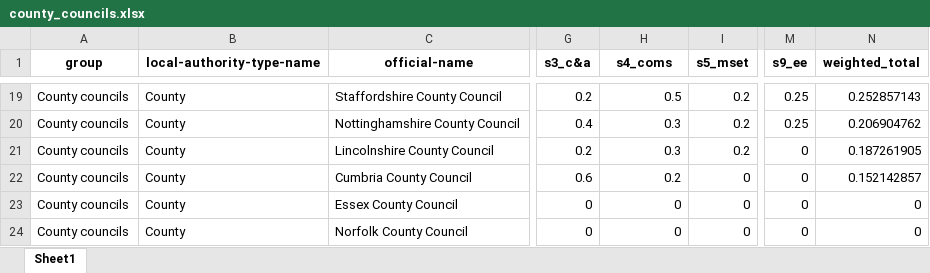
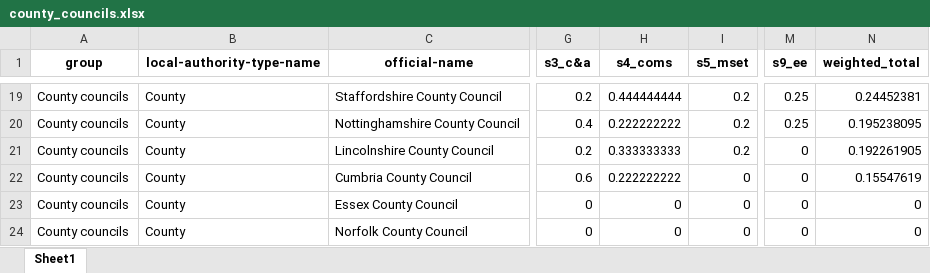
Before and after one commit to mysociety/climate_scorecard_data, an Excel workbook: 2021/county_councils.xlsx, sheet Sheet1, drawn as a sheet; only a part is shown, gaps mark what is left out; values as stored, in another font and other column widths than the file's, no borders; the diff covers the shown part only; the diff names each change by its address in the sheet, - before the commit and + after, or states it on an @@ line.

```diff
--- a/2021/county_councils.xlsx (sheet Sheet1)
+++ b/2021/county_councils.xlsx (sheet Sheet1)
-H19 (s4_coms): 0.5
+H19 (s4_coms): 0.444444444
-N19 (weighted_total): 0.252857143
+N19 (weighted_total): 0.24452381
-H20 (s4_coms): 0.3
+H20 (s4_coms): 0.222222222
-N20 (weighted_total): 0.206904762
+N20 (weighted_total): 0.195238095
-H21 (s4_coms): 0.3
+H21 (s4_coms): 0.333333333
-N21 (weighted_total): 0.187261905
+N21 (weighted_total): 0.192261905
-H22 (s4_coms): 0.2
+H22 (s4_coms): 0.222222222
-N22 (weighted_total): 0.152142857
+N22 (weighted_total): 0.15547619
```
Also changed, not shown: 3 added rows, 3 removed rows and 28 edited cells elsewhere in this sheet, 2021/combined_strategic_authorities.xlsx, 2021/district_councils.xlsx, 7 other files.
